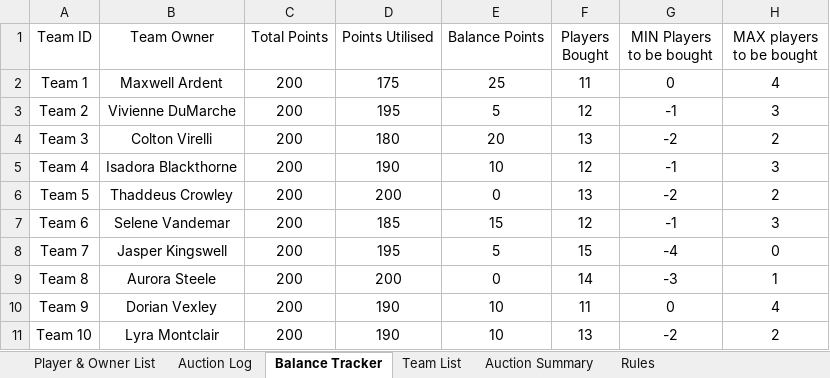
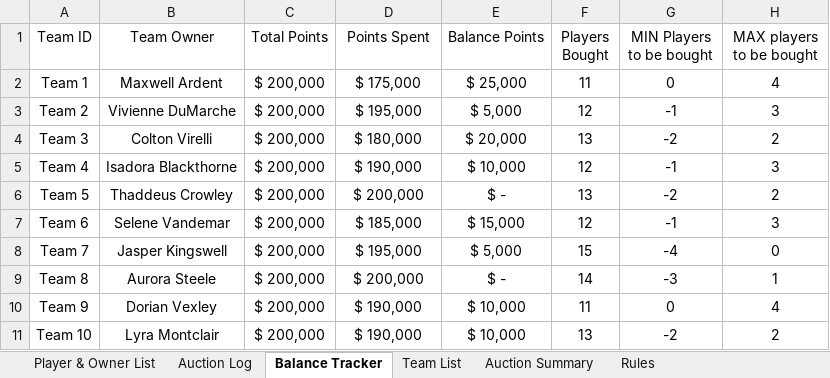
Before and after one commit to Bhavya-009/Auction-Tracker, an Excel workbook: Auction Tracker.xlsx, sheet Balance Tracker, drawn as a sheet; values as stored, in another font and other column widths than the file's, no borders; table styles not drawn; the diff names each change by its address in the sheet, - before the commit and + after, or states it on an @@ line.

```diff
--- a/Auction Tracker.xlsx (sheet Balance Tracker)
+++ b/Auction Tracker.xlsx (sheet Balance Tracker)
-D1: Points Utilised
+D1: Points Spent
-C2:C11 (Total Points): 200
+C2:C11 (Total Points): $ 200,000
-D2 (Points Spent): 175
+D2 (Points Spent): $ 175,000
-E2 (Balance Points): 25
+E2 (Balance Points): $ 25,000
-D3 (Points Spent): 195
+D3 (Points Spent): $ 195,000
-E3 (Balance Points): 5
+E3 (Balance Points): $ 5,000
-D4 (Points Spent): 180
+D4 (Points Spent): $ 180,000
-E4 (Balance Points): 20
+E4 (Balance Points): $ 20,000
-D5 (Points Spent): 190
+D5 (Points Spent): $ 190,000
-E5 (Balance Points): 10
+E5 (Balance Points): $ 10,000
-D6 (Points Spent): 200
+D6 (Points Spent): $ 200,000
-E6 (Balance Points): 0
+E6 (Balance Points): $ -
-D7 (Points Spent): 185
+D7 (Points Spent): $ 185,000
-E7 (Balance Points): 15
+E7 (Balance Points): $ 15,000
-D8 (Points Spent): 195
+D8 (Points Spent): $ 195,000
-E8 (Balance Points): 5
+E8 (Balance Points): $ 5,000
-D9 (Points Spent): 200
+D9 (Points Spent): $ 200,000
-E9 (Balance Points): 0
+E9 (Balance Points): $ -
-D10:D11 (Points Spent): 190
+D10:D11 (Points Spent): $ 190,000
-E10:E11 (Balance Points): 10
+E10:E11 (Balance Points): $ 10,000
```
Also changed, not shown: sheet Auction Log, sheet Team List, sheet Rules, charts or pictures, 4 other files.
